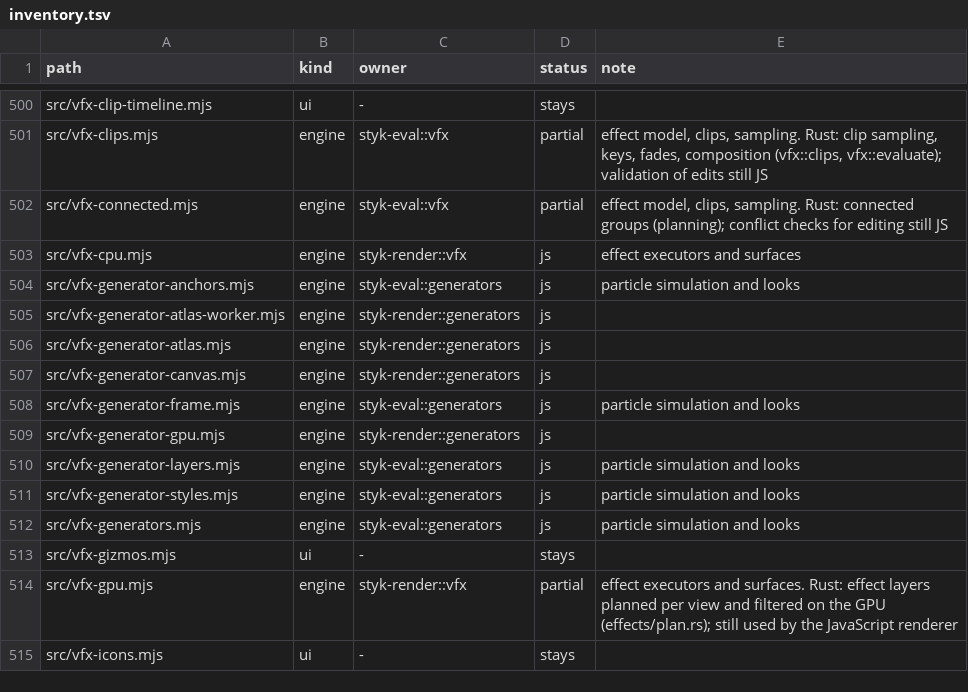
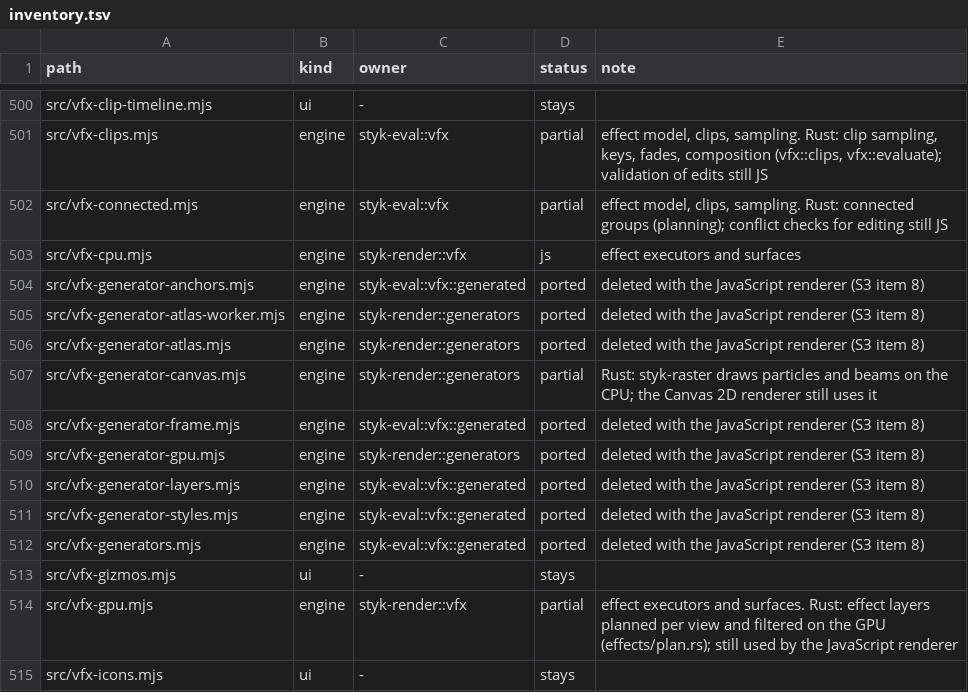
Before and after one commit to Belligerently/StykAnimate-App, a TSV file: engine/inventory.tsv, drawn as a sheet; only a part is shown, gaps mark what is left out.

```diff
--- a/engine/inventory.tsv
+++ b/engine/inventory.tsv
@@ -503,11 +503,11 @@ src/vfx-connected.mjs	engine	styk-eval::vfx	partial	effect model, clips, samplin
 src/vfx-cpu.mjs	engine	styk-render::vfx	js	effect executors and surfaces
-src/vfx-generator-anchors.mjs	engine	styk-eval::generators	js	particle simulation and looks
-src/vfx-generator-atlas-worker.mjs	engine	styk-render::generators	js	
-src/vfx-generator-atlas.mjs	engine	styk-render::generators	js	
-src/vfx-generator-canvas.mjs	engine	styk-render::generators	js	
-src/vfx-generator-frame.mjs	engine	styk-eval::generators	js	particle simulation and looks
-src/vfx-generator-gpu.mjs	engine	styk-render::generators	js	
-src/vfx-generator-layers.mjs	engine	styk-eval::generators	js	particle simulation and looks
-src/vfx-generator-styles.mjs	engine	styk-eval::generators	js	particle simulation and looks
-src/vfx-generators.mjs	engine	styk-eval::generators	js	particle simulation and looks
+src/vfx-generator-anchors.mjs	engine	styk-eval::vfx::generated	ported	deleted with the JavaScript renderer (S3 item 8)
+src/vfx-generator-atlas-worker.mjs	engine	styk-render::generators	ported	deleted with the JavaScript renderer (S3 item 8)
+src/vfx-generator-atlas.mjs	engine	styk-render::generators	ported	deleted with the JavaScript renderer (S3 item 8)
+src/vfx-generator-canvas.mjs	engine	styk-render::generators	partial	Rust: styk-raster draws particles and beams on the CPU; the Canvas 2D renderer still uses it
+src/vfx-generator-frame.mjs	engine	styk-eval::vfx::generated	ported	deleted with the JavaScript renderer (S3 item 8)
+src/vfx-generator-gpu.mjs	engine	styk-render::generators	ported	deleted with the JavaScript renderer (S3 item 8)
+src/vfx-generator-layers.mjs	engine	styk-eval::vfx::generated	ported	deleted with the JavaScript renderer (S3 item 8)
+src/vfx-generator-styles.mjs	engine	styk-eval::vfx::generated	ported	deleted with the JavaScript renderer (S3 item 8)
+src/vfx-generators.mjs	engine	styk-eval::vfx::generated	ported	deleted with the JavaScript renderer (S3 item 8)
 src/vfx-gizmos.mjs	ui	-	stays	
```
Also changed, not shown: 2 other files.
